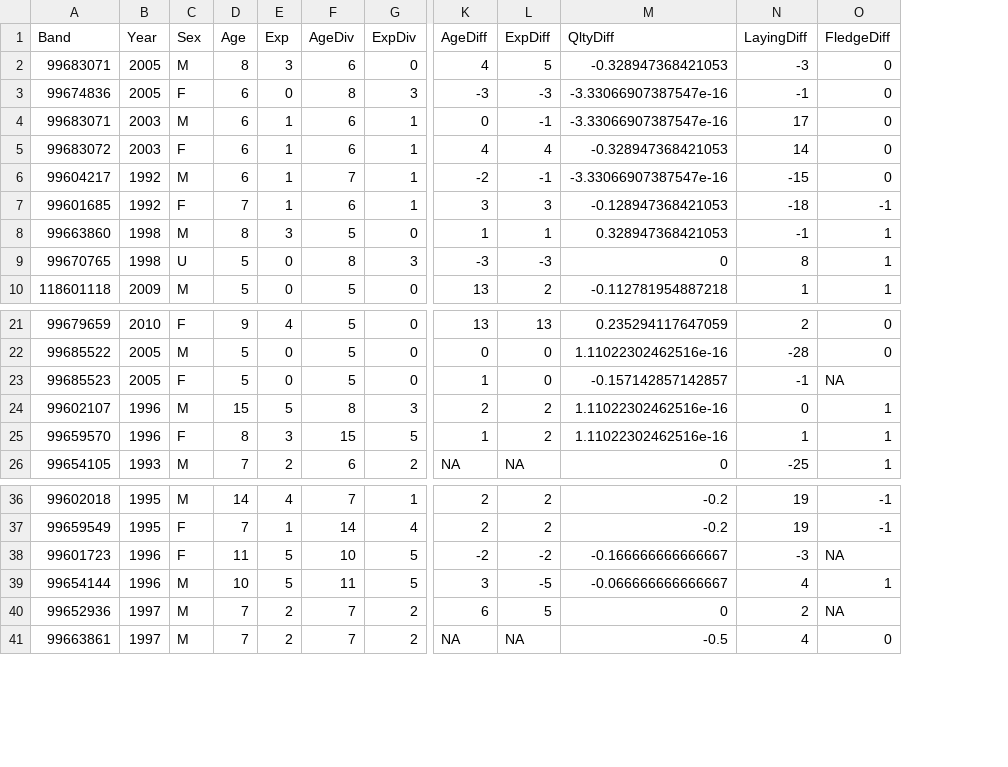
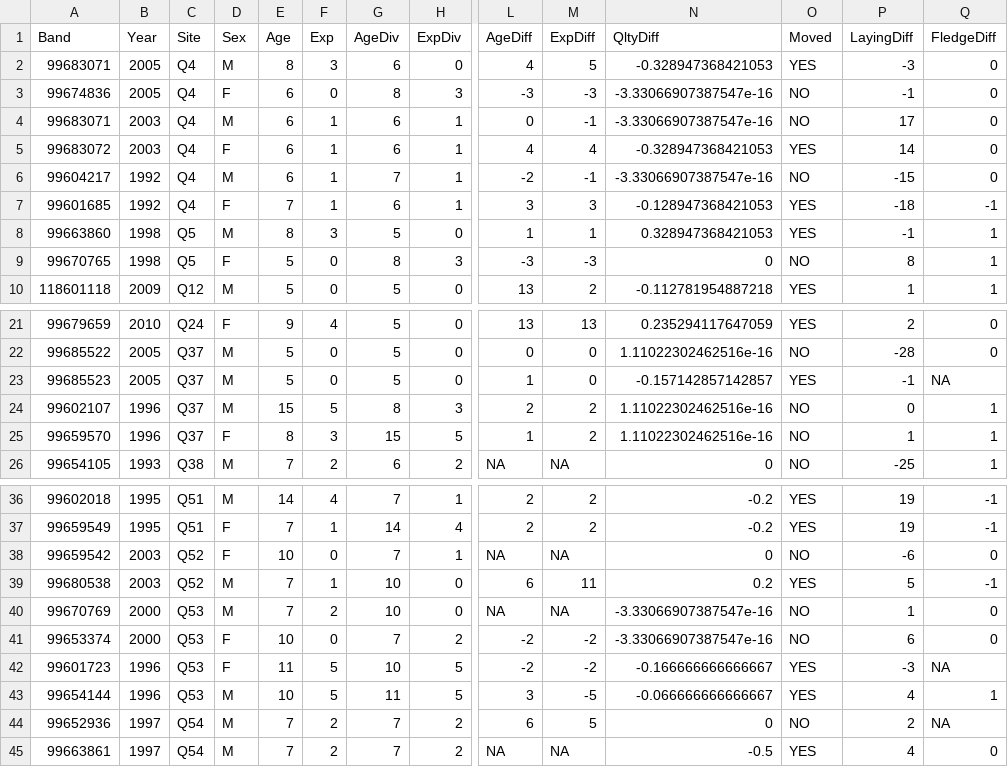
Before and after one commit to tmerkling/TBMU-divorce, a CSV file: prepost_div_comp_TBMU.csv, drawn as a sheet; only a part is shown, gaps mark what is left out; addresses are those after the commit; rows hold the shown columns only; the diff names each change by its address in the sheet, - before the commit and + after, or states it on an @@ line.

```diff
--- a/prepost_div_comp_TBMU.csv
+++ b/prepost_div_comp_TBMU.csv
+column C (Site), rows 2-10: Q4 | Q4 | Q4 | Q4 | Q4 | Q4 | Q5 | Q5 | Q12; rows 21-26: Q24 | Q37 | Q37 | Q37 | Q37 | Q38; rows 36-37: Q51 | Q51; rows 42-45: Q53 | Q53 | Q54 | Q54
+column O (Moved), rows 2-10: YES | NO | NO | YES | NO | YES | YES | NO | YES; rows 21-26: YES | NO | YES | NO | NO | NO; rows 36-37: YES | YES; rows 42-45: YES | YES | NO | YES
-D9 (Sex): U
+D9 (Sex): F
-D23 (Sex): F
+D23 (Sex): M
+row 38: 99659542 | 2003 | Q52 | F | 10 | 0 | 7 | 1 | NA | NA | 0 | NO | -6 | 0
+row 39: 99680538 | 2003 | Q52 | M | 7 | 1 | 10 | 0 | 6 | 11 | 0.2 | YES | 5 | -1
+row 40: 99670769 | 2000 | Q53 | M | 7 | 2 | 10 | 0 | NA | NA | -3.33066907387547e-16 | NO | 1 | 0
+row 41: 99653374 | 2000 | Q53 | F | 10 | 0 | 7 | 2 | -2 | -2 | -3.33066907387547e-16 | NO | 6 | 0
```
Also changed, not shown: 7 other files.
